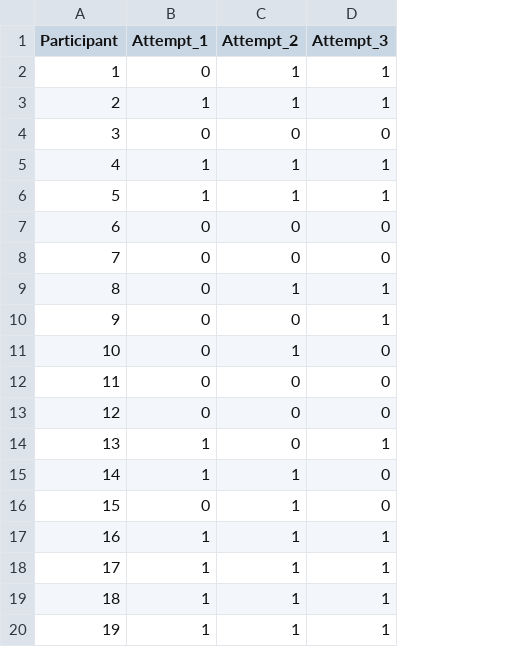
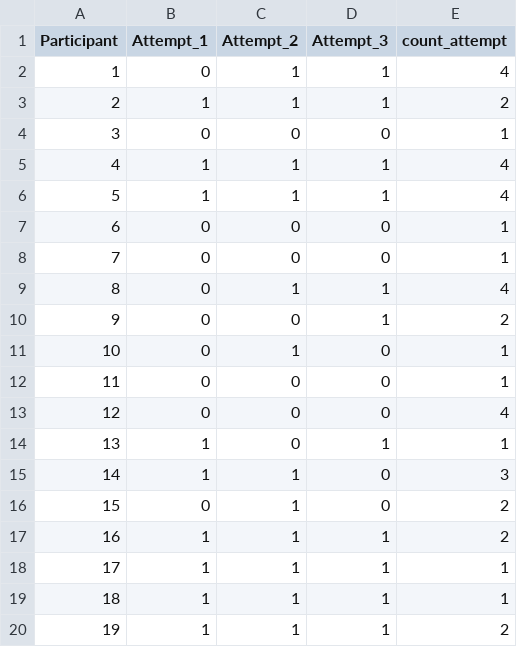
Before and after one commit to dbuiior/Auth_App_Redesign, a CSV file: researcher_data_priv/faba_success.csv, drawn as a sheet; the diff names each change by its address in the sheet, - before the commit and + after, or states it on an @@ line.

```diff
--- a/researcher_data_priv/faba_success.csv
+++ b/researcher_data_priv/faba_success.csv
+column E (count_attempt), rows 2-20: 4 | 2 | 1 | 4 | 4 | 1 | 1 | 4 | 2 | 1 | 1 | 4 | 1 | 3 | 2 | 2 | 1 | 1 | 2
```
Also changed, not shown: 2 other files.
